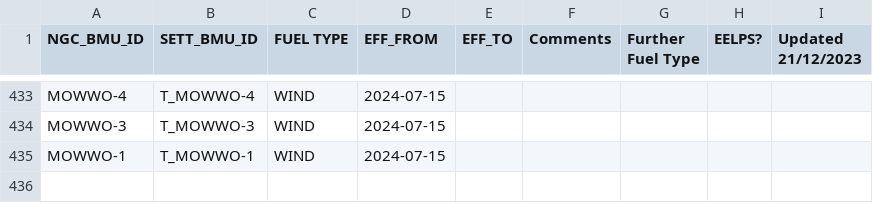
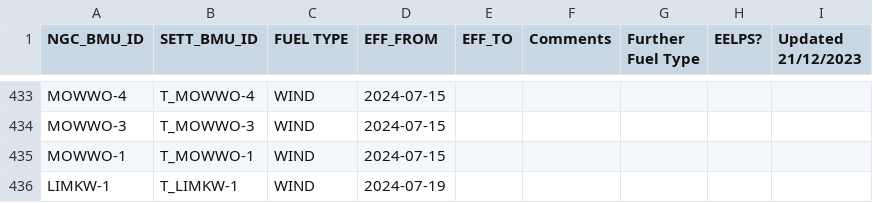
Before and after one commit to hackcollective/wind-curtailment, a CSV file: data/BMU.csv, drawn as a sheet; only a part is shown, gaps mark what is left out; the diff names each change by its address in the sheet, - before the commit and + after, or states it on an @@ line.

Commit message:
Update Bm units

```diff
--- a/data/BMU.csv
+++ b/data/BMU.csv
+row 436: LIMKW-1 | T_LIMKW-1 | WIND | 2024-07-19
```
